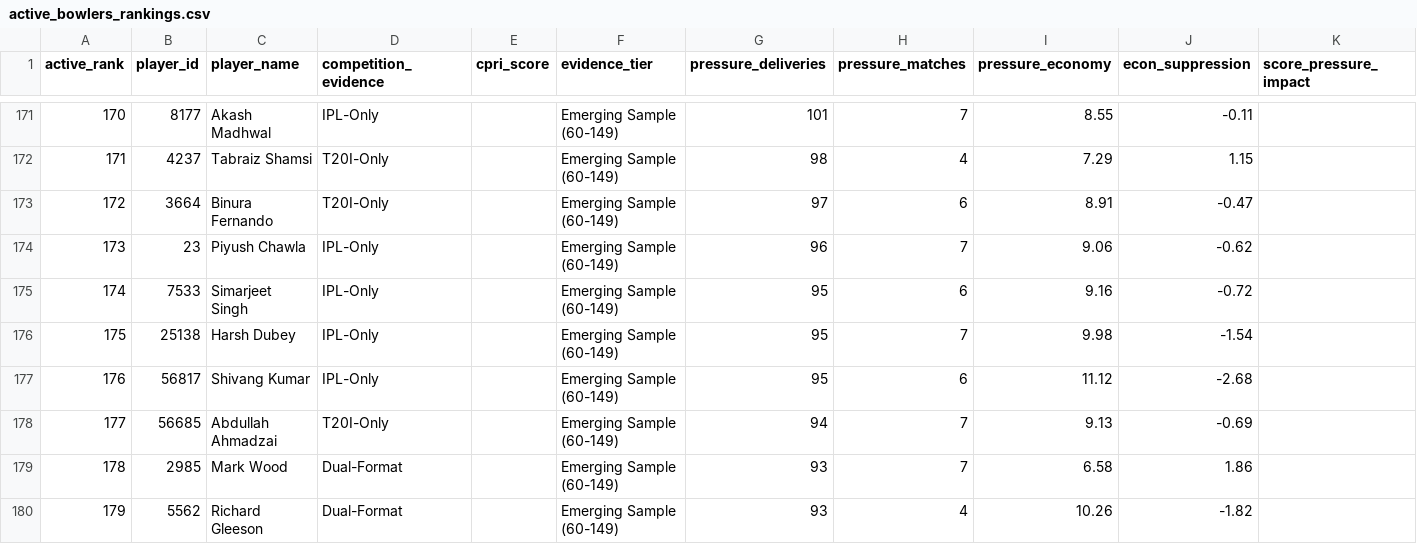
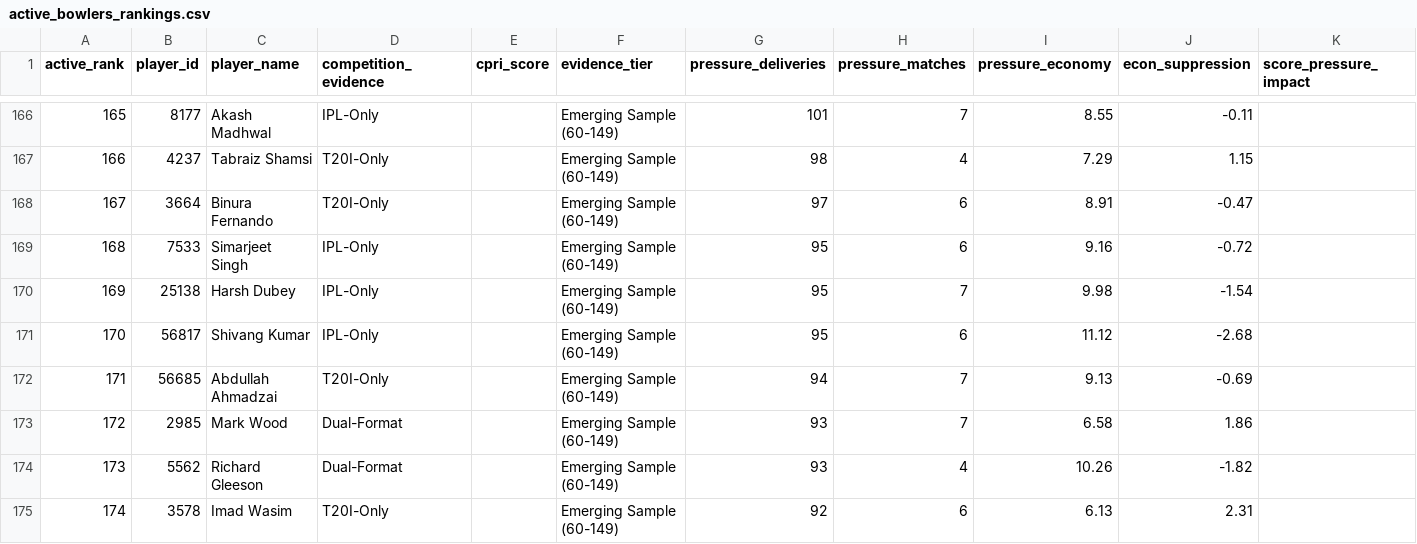
Before and after one commit to CodePraneesh/SuperRR, a CSV file: output/eligibility/active_bowlers_rankings.csv, drawn as a sheet; only a part is shown, gaps mark what is left out; the shorter side is filled out with more unchanged rows; rows hold the shown columns only; the diff covers the shown part only; the diff names each change by its address in the sheet, - before the commit and + after, or states it on an @@ line.

```diff
--- a/output/eligibility/active_bowlers_rankings.csv
+++ b/output/eligibility/active_bowlers_rankings.csv
@@ column A (active_rank) renumbered from row 13 down @@
-row 174: 173 | 23 | Piyush Chawla | IPL-Only |  | Emerging Sample (60-149) | 96 | 7 | 9.06 | -0.62
```
Also changed, not shown: 5 removed rows elsewhere in this file, data/player_eligibility_registry.csv, output/eligibility/active_batters_rankings.csv, 11 other files.
